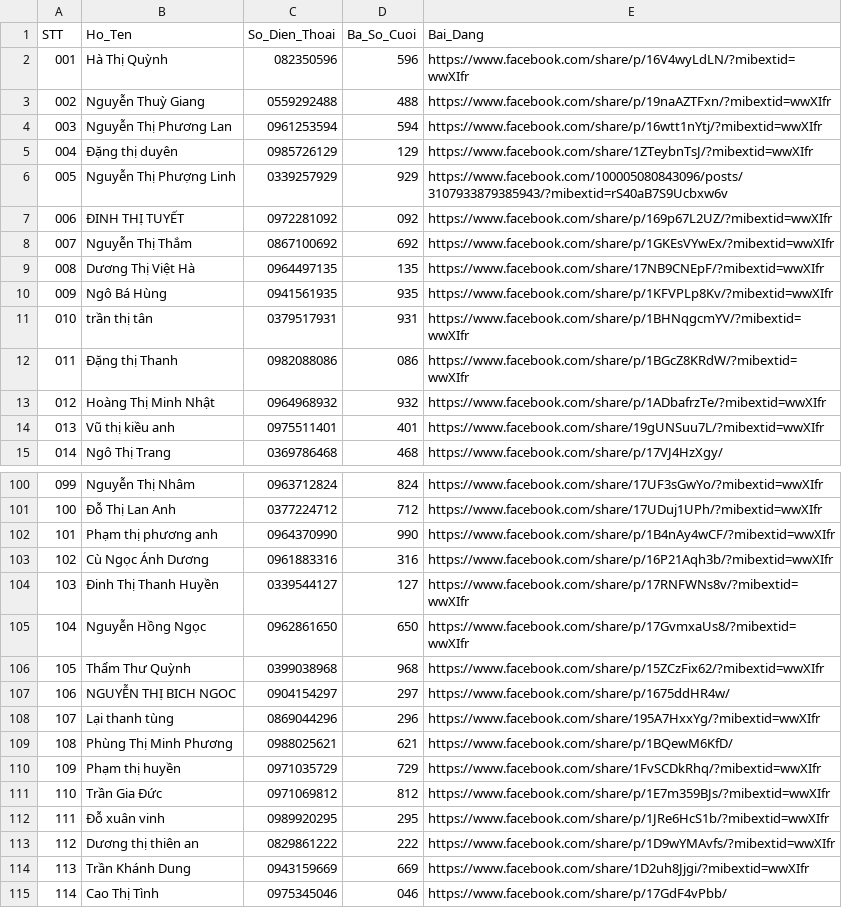
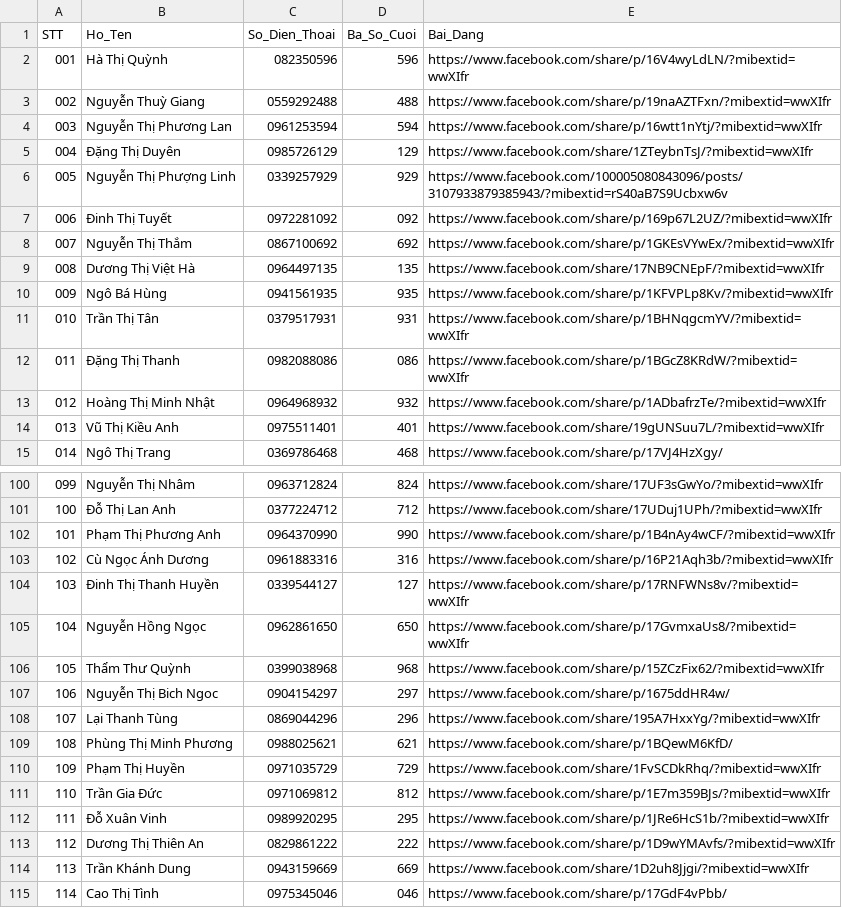
Before and after one commit to nhatquang-nguyen-129/display_spinning_draw, a CSV file: data/participants_clean.csv, drawn as a sheet; only a part is shown, gaps mark what is left out; the diff covers the shown part only.

```diff
--- a/data/participants_clean.csv
+++ b/data/participants_clean.csv
@@ -4,5 +4,5 @@ STT,Ho_Ten,So_Dien_Thoai,Ba_So_Cuoi,Bai_Dang
 003,Nguyễn Thị Phương Lan,0961253594,594,https://www.facebook.com/share/p/16wtt1nYtj/?mibextid=wwXIfr
-004,Đặng thị duyên,0985726129,129,https://www.facebook.com/share/1ZTeybnTsJ/?mibextid=wwXIfr
+004,Đặng Thị Duyên,0985726129,129,https://www.facebook.com/share/1ZTeybnTsJ/?mibextid=wwXIfr
 005,Nguyễn Thị Phượng Linh,0339257929,929,https://www.facebook.com/100005080843096/posts/3107933879385943/?mibextid=rS40aB7S9Ucbxw6v
-006,ĐINH THỊ TUYẾT,0972281092,092,https://www.facebook.com/share/p/169p67L2UZ/?mibextid=wwXIfr
+006,Đinh Thị Tuyết,0972281092,092,https://www.facebook.com/share/p/169p67L2UZ/?mibextid=wwXIfr
 007,Nguyễn Thị Thắm,0867100692,692,https://www.facebook.com/share/p/1GKEsVYwEx/?mibextid=wwXIfr
@@ -10,6 +10,6 @@ STT,Ho_Ten,So_Dien_Thoai,Ba_So_Cuoi,Bai_Dang
 009,Ngô Bá Hùng,0941561935,935,https://www.facebook.com/share/p/1KFVPLp8Kv/?mibextid=wwXIfr
-010,trần thị tân,0379517931,931,https://www.facebook.com/share/p/1BHNqgcmYV/?mibextid=wwXIfr
-011,Đặng thị Thanh,0982088086,086,https://www.facebook.com/share/p/1BGcZ8KRdW/?mibextid=wwXIfr
+010,Trần Thị Tân,0379517931,931,https://www.facebook.com/share/p/1BHNqgcmYV/?mibextid=wwXIfr
+011,Đặng Thị Thanh,0982088086,086,https://www.facebook.com/share/p/1BGcZ8KRdW/?mibextid=wwXIfr
 012,Hoàng Thị Minh Nhật,0964968932,932,https://www.facebook.com/share/p/1ADbafrzTe/?mibextid=wwXIfr
-013,Vũ thị kiều anh,0975511401,401,https://www.facebook.com/share/19gUNSuu7L/?mibextid=wwXIfr
+013,Vũ Thị Kiều Anh,0975511401,401,https://www.facebook.com/share/19gUNSuu7L/?mibextid=wwXIfr
 014,Ngô Thị Trang,0369786468,468,https://www.facebook.com/share/p/17VJ4HzXgy/
@@ -101,3 +101,3 @@ STT,Ho_Ten,So_Dien_Thoai,Ba_So_Cuoi,Bai_Dang
 100,Đỗ Thị Lan Anh,0377224712,712,https://www.facebook.com/share/17UDuj1UPh/?mibextid=wwXIfr
-101,Phạm thị phương anh,0964370990,990,https://www.facebook.com/share/p/1B4nAy4wCF/?mibextid=wwXIfr
+101,Phạm Thị Phương Anh,0964370990,990,https://www.facebook.com/share/p/1B4nAy4wCF/?mibextid=wwXIfr
 102,Cù Ngọc Ánh Dương,0961883316,316,https://www.facebook.com/share/p/16P21Aqh3b/?mibextid=wwXIfr
@@ -106,9 +106,9 @@ STT,Ho_Ten,So_Dien_Thoai,Ba_So_Cuoi,Bai_Dang
 105,Thẩm Thư Quỳnh,0399038968,968,https://www.facebook.com/share/p/15ZCzFix62/?mibextid=wwXIfr
-106,NGUYỄN THỊ BICH NGOC,0904154297,297,https://www.facebook.com/share/p/1675ddHR4w/
-107,Lại thanh tùng,0869044296,296,https://www.facebook.com/share/195A7HxxYg/?mibextid=wwXIfr
+106,Nguyễn Thị Bich Ngoc,0904154297,297,https://www.facebook.com/share/p/1675ddHR4w/
+107,Lại Thanh Tùng,0869044296,296,https://www.facebook.com/share/195A7HxxYg/?mibextid=wwXIfr
 108,Phùng Thị Minh Phương,0988025621,621,https://www.facebook.com/share/p/1BQewM6KfD/
-109,Phạm thị huyền,0971035729,729,https://www.facebook.com/share/1FvSCDkRhq/?mibextid=wwXIfr
+109,Phạm Thị Huyền,0971035729,729,https://www.facebook.com/share/1FvSCDkRhq/?mibextid=wwXIfr
 110,Trần Gia Đức,0971069812,812,https://www.facebook.com/share/p/1E7m359BJs/?mibextid=wwXIfr
-111,Đỗ xuân vinh,0989920295,295,https://www.facebook.com/share/p/1JRe6HcS1b/?mibextid=wwXIfr
-112,Dương thị thiên an,0829861222,222,https://www.facebook.com/share/p/1D9wYMAvfs/?mibextid=wwXIfr
+111,Đỗ Xuân Vinh,0989920295,295,https://www.facebook.com/share/p/1JRe6HcS1b/?mibextid=wwXIfr
+112,Dương Thị Thiên An,0829861222,222,https://www.facebook.com/share/p/1D9wYMAvfs/?mibextid=wwXIfr
 113,Trần Khánh Dung,0943159669,669,https://www.facebook.com/share/1D2uh8Jjgi/?mibextid=wwXIfr
```
Also changed, not shown: 35 edited cells elsewhere in this file, 3 other files.
